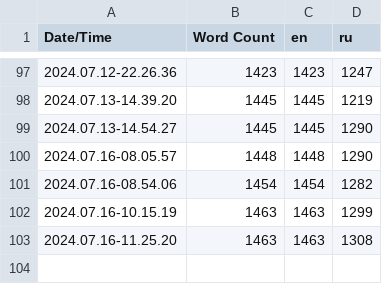
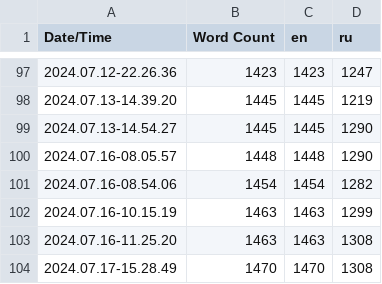
Before and after one commit to SoSi-Entertainment/DDay, a CSV file: Content/Localization/Game/Game.csv, drawn as a sheet; only a part is shown, gaps mark what is left out; the diff names each change by its address in the sheet, - before the commit and + after, or states it on an @@ line.

Commit message:
fix: settings localization

```diff
--- a/Content/Localization/Game/Game.csv
+++ b/Content/Localization/Game/Game.csv
+row 104: 2024.07.17-15.28.49 | 1470 | 1470 | 1308
```
Also changed, not shown: 6 other files.
